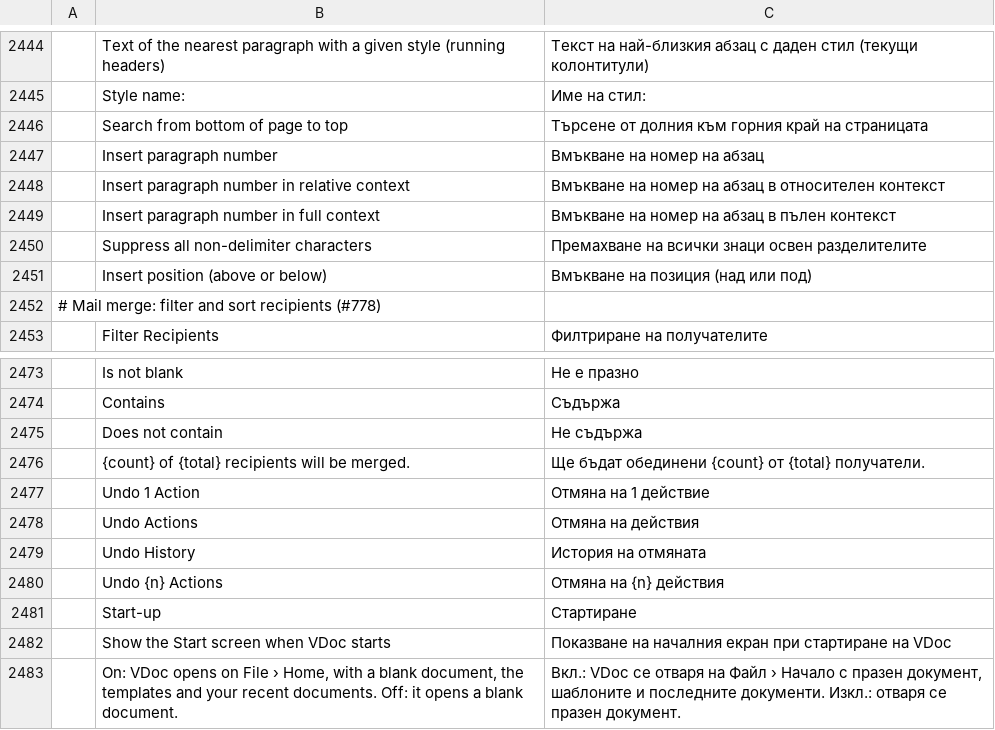
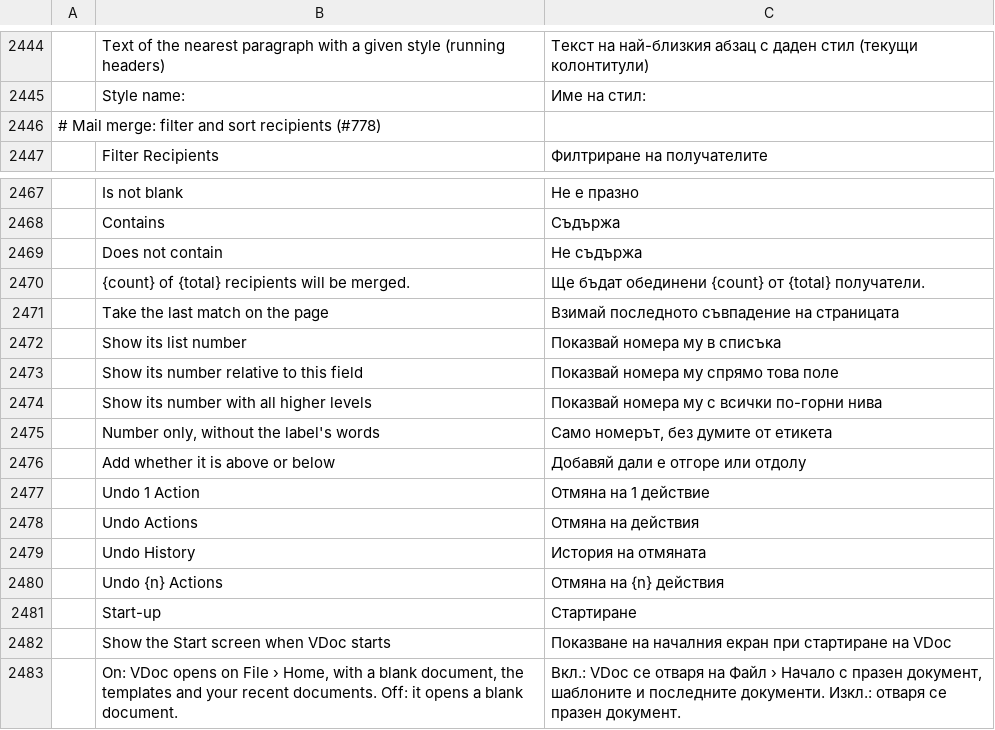
Before and after one commit to vyntaris/vdoc-old, a TSV file: crates/ui-egui/src/i18n/bg.tsv, drawn as a sheet; only a part is shown, gaps mark what is left out; removed rows and columns are numbered as before the commit, all else as after; the diff names each change by its address in the sheet, - before the commit and + after, or states it on an @@ line.

```diff
--- a/crates/ui-egui/src/i18n/bg.tsv
+++ b/crates/ui-egui/src/i18n/bg.tsv
-row 2446:  | Search from bottom of page to top | Търсене от долния към горния край на страницата
-row 2447:  | Insert paragraph number | Вмъкване на номер на абзац
-row 2448:  | Insert paragraph number in relative context | Вмъкване на номер на абзац в относителен контекст
-row 2449:  | Insert paragraph number in full context | Вмъкване на номер на абзац в пълен контекст
-row 2450:  | Suppress all non-delimiter characters | Премахване на всички знаци освен разделителите
-row 2451:  | Insert position (above or below) | Вмъкване на позиция (над или под)
+row 2471:  | Take the last match on the page | Взимай последното съвпадение на страницата
+row 2472:  | Show its list number | Показвай номера му в списъка
+row 2473:  | Show its number relative to this field | Показвай номера му спрямо това поле
+row 2474:  | Show its number with all higher levels | Показвай номера му с всички по-горни нива
+row 2475:  | Number only, without the label's words | Само номерът, без думите от етикета
+row 2476:  | Add whether it is above or below | Добавяй дали е отгоре или отдолу
```
Also changed, not shown: crates/ui-egui/src/i18n/es.tsv, crates/ui-egui/src/i18n/fr.tsv, 23 other files.
